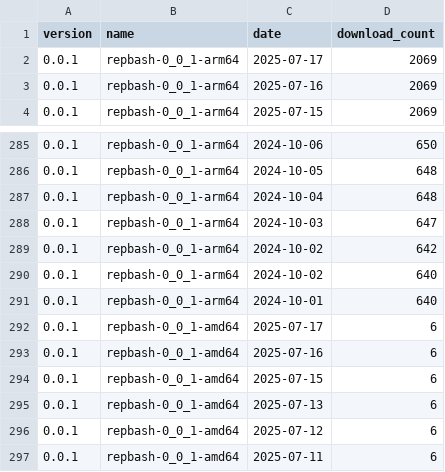
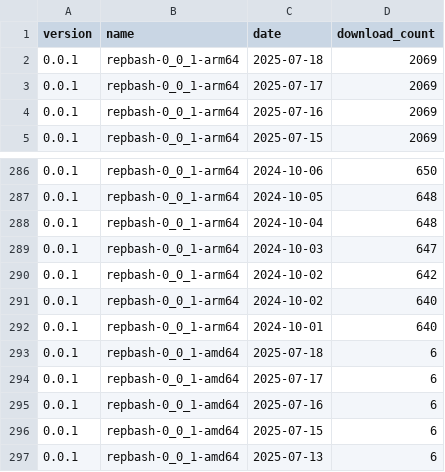
Before and after one commit to ankit1057/CommandClick, a CSV file: statistics/download_count/repbash.csv, drawn as a sheet; only a part is shown, gaps mark what is left out; the shorter side is filled out with more unchanged rows.

```diff
--- a/statistics/download_count/repbash.csv
+++ b/statistics/download_count/repbash.csv
@@ -1,2 +1,3 @@
 version,name,date,download_count
+0.0.1,repbash-0_0_1-arm64,2025-07-18,2069
 0.0.1,repbash-0_0_1-arm64,2025-07-17,2069
@@ -291,2 +292,3 @@ version,name,date,download_count
 0.0.1,repbash-0_0_1-arm64,2024-10-01,640
+0.0.1,repbash-0_0_1-amd64,2025-07-18,6
 0.0.1,repbash-0_0_1-amd64,2025-07-17,6
```
Also changed, not shown: statistics/download_count/CommandClick-Linux.csv, statistics/download_count/CommandClick.csv, 2 other files.
